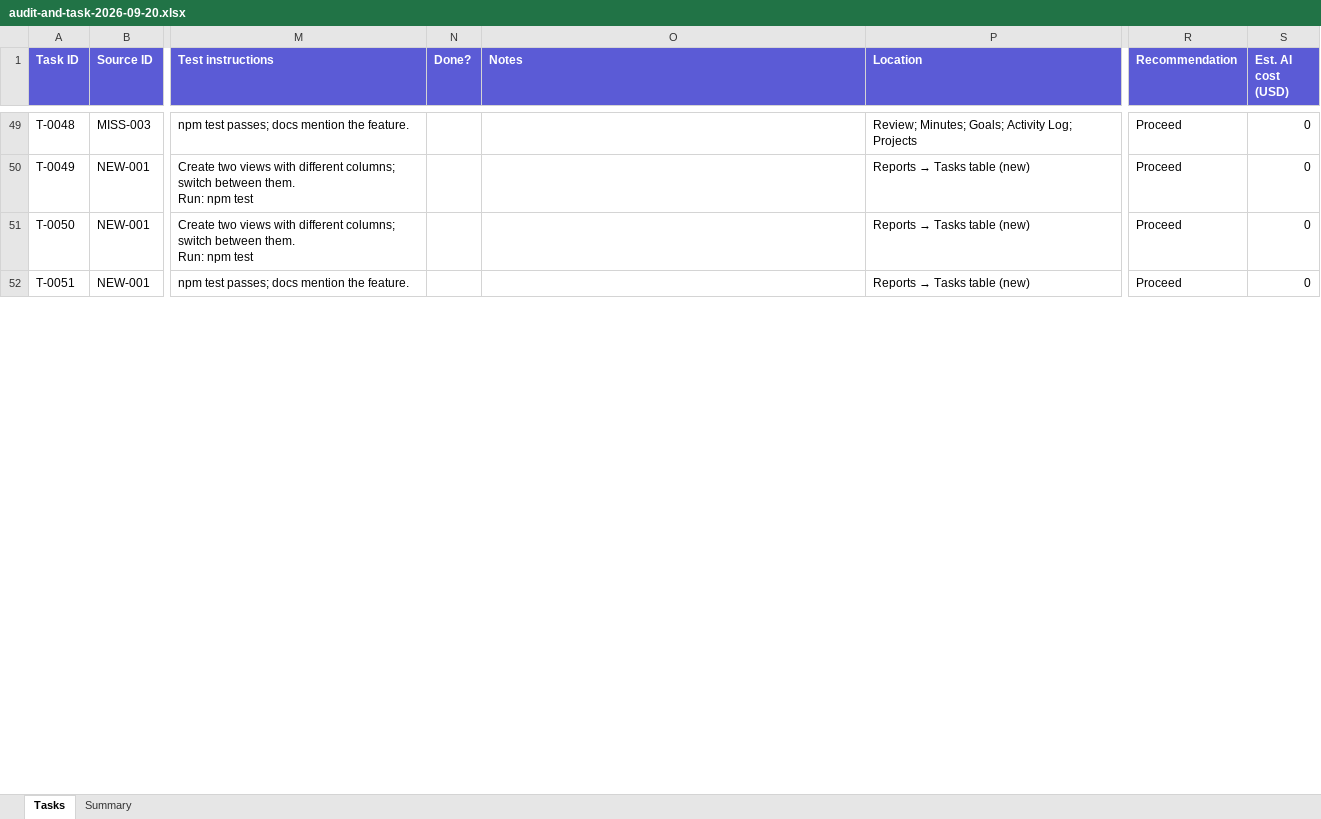
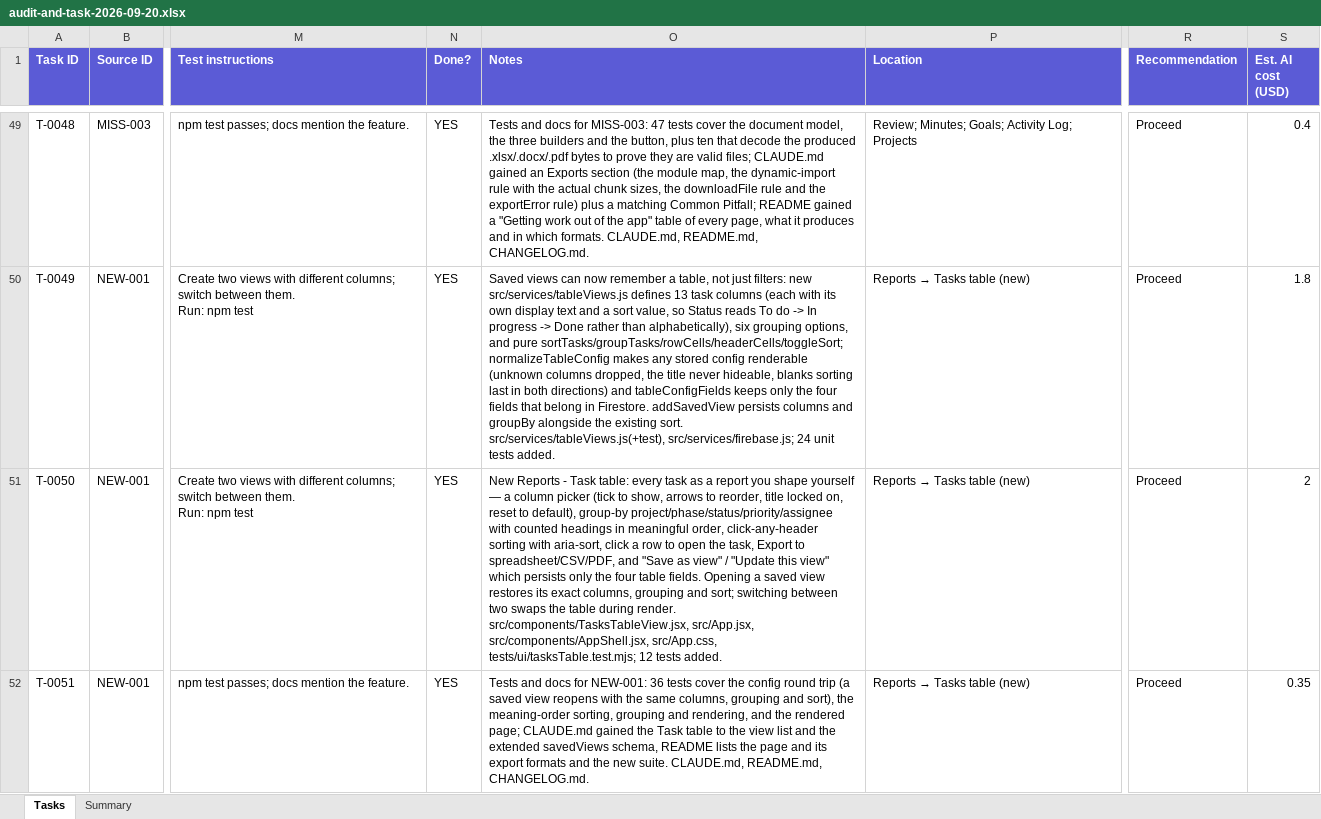
Before and after one commit to aejorango/task-monitor, an Excel workbook: audit-and-task-2026-09-20.xlsx, sheet Tasks, drawn as a sheet; only a part is shown, gaps mark what is left out; values as stored, in another font and other column widths than the file's, no borders; the diff covers the shown part only; the diff names each change by its address in the sheet, - before the commit and + after, or states it on an @@ line.

```diff
--- a/audit-and-task-2026-09-20.xlsx (sheet Tasks)
+++ b/audit-and-task-2026-09-20.xlsx (sheet Tasks)
-N49:N52 (Done?): (empty)
+N49:N52 (Done?): YES
-O49 (Notes): (empty)
+O49 (Notes): Tests and docs for MISS-003: 47 tests cover the document model, the three builders and the button, plus ten that decode the produced .xlsx/.docx/.pdf bytes to prove they are valid files; CLAUDE.md gained an Exports section (the module map, the dynamic-import rule with the actual chunk sizes, the downloadFile rule and the exportError rule) plus a matching Common Pitfall; README gained a "Getting work out of the app" table of every page, what it produces and in which formats. CLAUDE.md, README.md, CHANGELOG.md.
-S49 (Est. AI cost (USD)): 0
+S49 (Est. AI cost (USD)): 0.4
-O50 (Notes): (empty)
+O50 (Notes): Saved views can now remember a table, not just filters: new src/services/tableViews.js defines 13 task columns (each with its own display text and a sort value, so Status reads To do -> In progress -> Done rather than alphabetically), six grouping options, and pure sortTasks/groupTasks/rowCells/headerCells/toggleSort; normalizeTableConfig makes any stored config renderable (unknown columns dropped, the title never hideable, blanks sorting last in both directions) and tableConfigFields keeps only the four fields that belong in Firestore. addSavedView persists columns and groupBy alongside the existing sort. src/services/tableViews.js(+test), src/services/firebase.js; 24 unit tests added.
-S50 (Est. AI cost (USD)): 0
+S50 (Est. AI cost (USD)): 1.8
-O51 (Notes): (empty)
+O51 (Notes): New Reports - Task table: every task as a report you shape yourself — a column picker (tick to show, arrows to reorder, title locked on, reset to default), group-by project/phase/status/priority/assignee with counted headings in meaningful order, click-any-header sorting with aria-sort, click a row to open the task, Export to spreadsheet/CSV/PDF, and "Save as view" / "Update this view" which persists only the four table fields. Opening a saved view restores its exact columns, grouping and sort; switching between two swaps the table during render. src/components/TasksTableView.jsx, src/App.jsx, src/components/AppShell.jsx, src/App.css, tests/ui/tasksTable.test.mjs; 12 tests added.
-S51 (Est. AI cost (USD)): 0
+S51 (Est. AI cost (USD)): 2
-O52 (Notes): (empty)
+O52 (Notes): Tests and docs for NEW-001: 36 tests cover the config round trip (a saved view reopens with the same columns, grouping and sort), the meaning-order sorting, grouping and rendering, and the rendered page; CLAUDE.md gained the Task table to the view list and the extended savedViews schema, README lists the page and its export formats and the new suite. CLAUDE.md, README.md, CHANGELOG.md.
-S52 (Est. AI cost (USD)): 0
+S52 (Est. AI cost (USD)): 0.35
```
Also changed, not shown: 240 edited cells elsewhere in this sheet, 4 other files.
